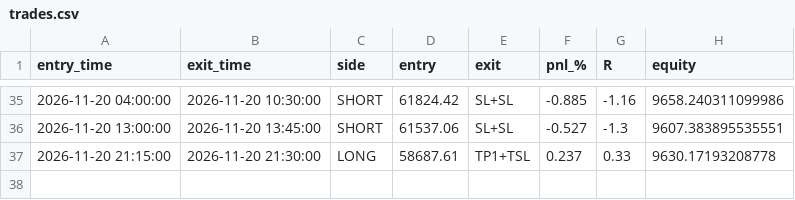
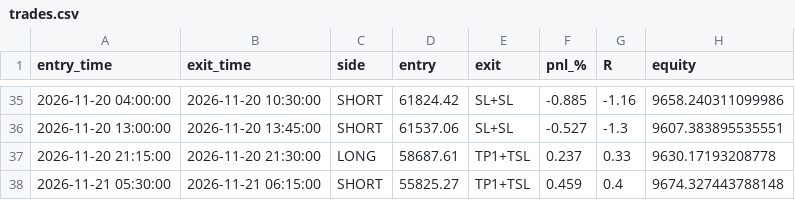
Before and after one commit to undaviyabrijesh-sys/Crypto-backtest-lab, a CSV file: paper/trades.csv, drawn as a sheet; only a part is shown, gaps mark what is left out; the diff names each change by its address in the sheet, - before the commit and + after, or states it on an @@ line.

```diff
--- a/paper/trades.csv
+++ b/paper/trades.csv
+row 38: 2026-11-21 05:30:00 | 2026-11-21 06:15:00 | SHORT | 55825.27 | TP1+TSL | 0.459 | 0.4 | 9674.327443788148
```
Also changed, not shown: paper/equity.csv, 1 other file.
